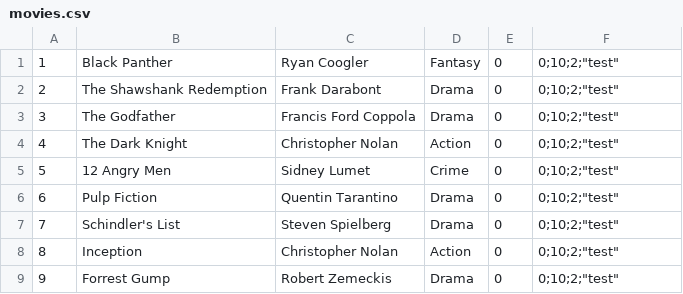
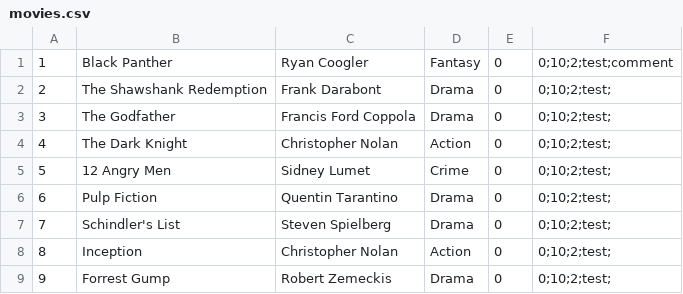
Before and after one commit to konrad516/Movie-Rental-System, a CSV file: DVDRenal/files/movies.csv, drawn as a sheet.

```diff
--- a/DVDRenal/files/movies.csv
+++ b/DVDRenal/files/movies.csv
@@ -1,9 +1,9 @@
-1,Black Panther,Ryan Coogler,Fantasy,0,0;10;2;"test"
-2,The Shawshank Redemption,Frank Darabont,Drama,0,0;10;2;"test"
-3,The Godfather,Francis Ford Coppola,Drama,0,0;10;2;"test"
-4,The Dark Knight,Christopher Nolan,Action,0,0;10;2;"test"
-5,12 Angry Men,Sidney Lumet,Crime,0,0;10;2;"test"
-6,Pulp Fiction,Quentin Tarantino,Drama,0,0;10;2;"test"
-7,Schindler's List,Steven Spielberg,Drama,0,0;10;2;"test"
-8,Inception,Christopher Nolan,Action,0,0;10;2;"test"
-9,Forrest Gump,Robert Zemeckis,Drama,0,0;10;2;"test"
+1,Black Panther,Ryan Coogler,Fantasy,0,0;10;2;test;comment
+2,The Shawshank Redemption,Frank Darabont,Drama,0,0;10;2;test;
+3,The Godfather,Francis Ford Coppola,Drama,0,0;10;2;test;
+4,The Dark Knight,Christopher Nolan,Action,0,0;10;2;test;
+5,12 Angry Men,Sidney Lumet,Crime,0,0;10;2;test;
+6,Pulp Fiction,Quentin Tarantino,Drama,0,0;10;2;test;
+7,Schindler's List,Steven Spielberg,Drama,0,0;10;2;test;
+8,Inception,Christopher Nolan,Action,0,0;10;2;test;
+9,Forrest Gump,Robert Zemeckis,Drama,0,0;10;2;test;
```
Also changed, not shown: 5 other files.
